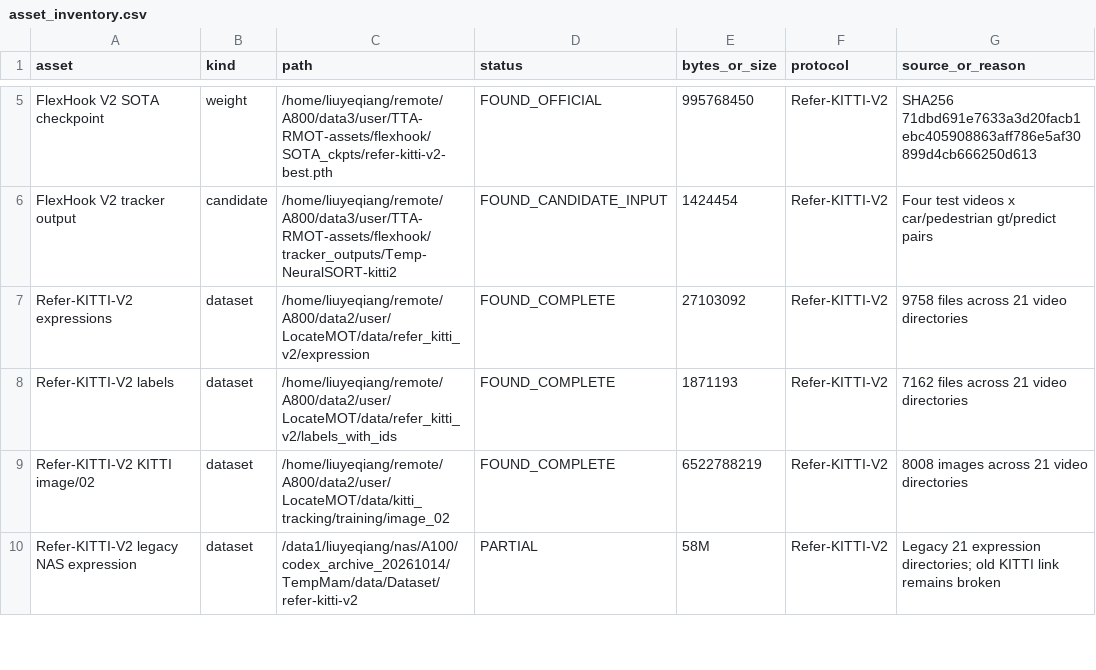
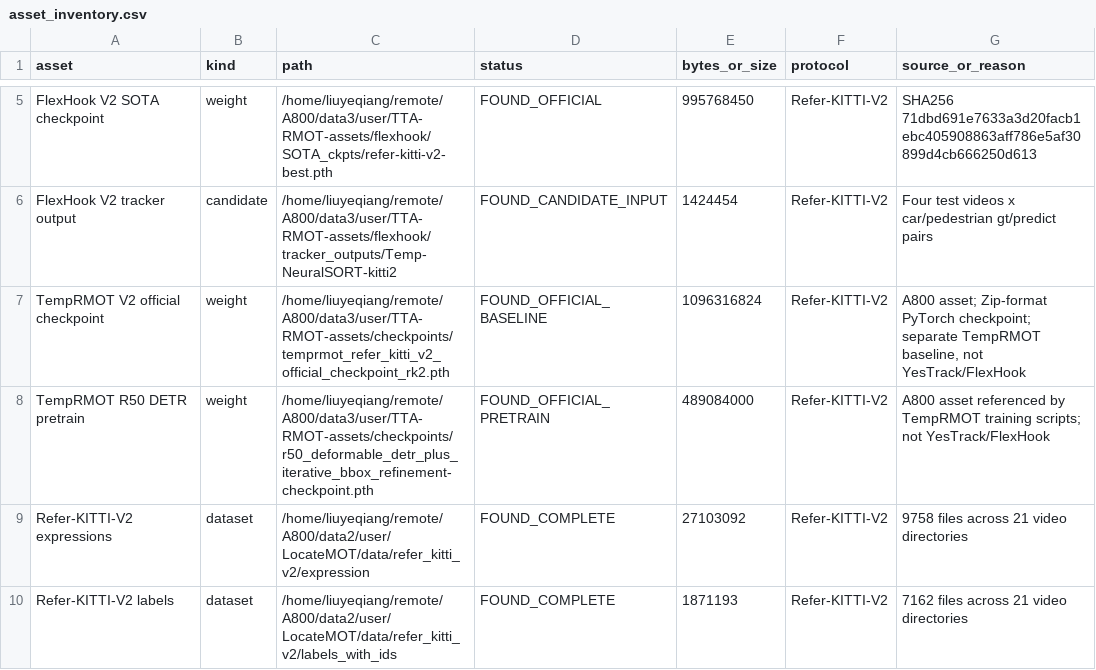
Before and after one commit to LYQ1107/JEV2RMOT, a CSV file: manifests/asset_inventory.csv, drawn as a sheet; only a part is shown, gaps mark what is left out; the shorter side is filled out with more unchanged rows.

```diff
--- a/manifests/asset_inventory.csv
+++ b/manifests/asset_inventory.csv
@@ -6,2 +6,4 @@ FlexHook V2 SOTA checkpoint,weight,/home/liuyeqiang/remote/A800/data3/user/TTA-R
 FlexHook V2 tracker output,candidate,/home/liuyeqiang/remote/A800/data3/user/TTA-RMOT-assets/flexhook/tracker_outputs/Temp-NeuralSORT-kitti2,FOUND_CANDIDATE_INPUT,1424454,Refer-KITTI-V2,"Four test videos x car/pedestrian gt/predict pairs"
+TempRMOT V2 official checkpoint,weight,/home/liuyeqiang/remote/A800/data3/user/TTA-RMOT-assets/checkpoints/temprmot_refer_kitti_v2_official_checkpoint_rk2.pth,FOUND_OFFICIAL_BASELINE,1096316824,Refer-KITTI-V2,"A800 asset; Zip-format PyTorch checkpoint; separate TempRMOT baseline, not YesTrack/FlexHook"
+TempRMOT R50 DETR pretrain,weight,/home/liuyeqiang/remote/A800/data3/user/TTA-RMOT-assets/checkpoints/r50_deformable_detr_plus_iterative_bbox_refinement-checkpoint.pth,FOUND_OFFICIAL_PRETRAIN,489084000,Refer-KITTI-V2,"A800 asset referenced by TempRMOT training scripts; not YesTrack/FlexHook"
 Refer-KITTI-V2 expressions,dataset,/home/liuyeqiang/remote/A800/data2/user/LocateMOT/data/refer_kitti_v2/expression,FOUND_COMPLETE,27103092,Refer-KITTI-V2,"9758 files across 21 video directories"
```
Also changed, not shown: analysis/a800_resource_manifest.csv, 5 other files.
